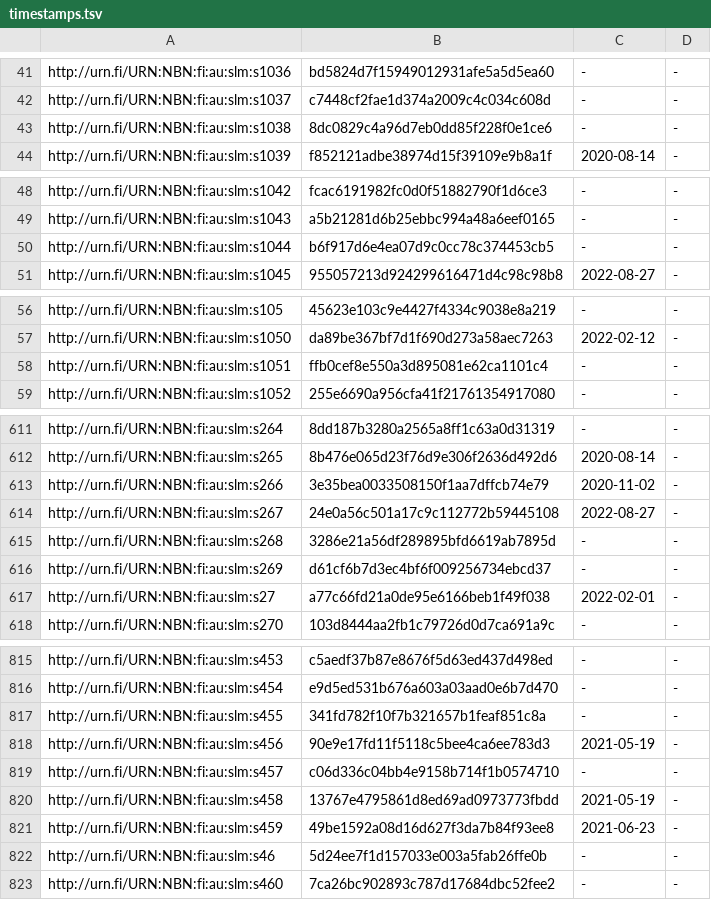
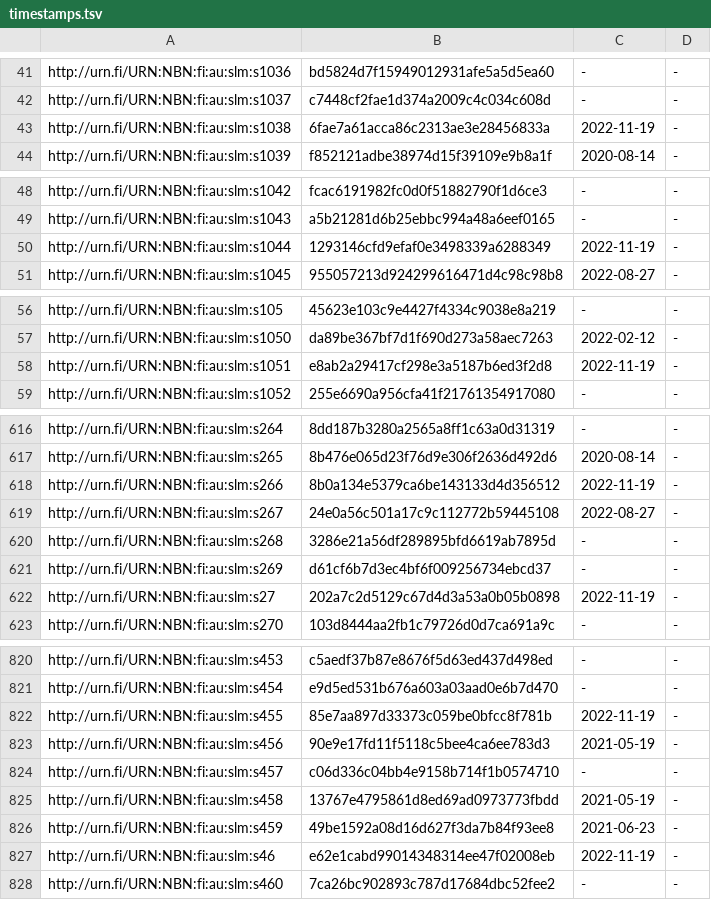
Before and after one commit to NatLibFi/Finto-data, a TSV file: vocabularies/slm/timestamps.tsv, drawn as a sheet; only a part is shown, gaps mark what is left out; the diff covers the shown part only.

```diff
--- a/vocabularies/slm/timestamps.tsv
+++ b/vocabularies/slm/timestamps.tsv
@@ -42,3 +42,3 @@ http://urn.fi/URN:NBN:fi:au:slm:s1036	bd5824d7f15949012931afe5a5d5ea60	-	-
 http://urn.fi/URN:NBN:fi:au:slm:s1037	c7448cf2fae1d374a2009c4c034c608d	-	-
-http://urn.fi/URN:NBN:fi:au:slm:s1038	8dc0829c4a96d7eb0dd85f228f0e1ce6	-	-
+http://urn.fi/URN:NBN:fi:au:slm:s1038	6fae7a61acca86c2313ae3e28456833a	2022-11-19	-
 http://urn.fi/URN:NBN:fi:au:slm:s1039	f852121adbe38974d15f39109e9b8a1f	2020-08-14	-
@@ -49,3 +49,3 @@ http://urn.fi/URN:NBN:fi:au:slm:s1042	fcac6191982fc0d0f51882790f1d6ce3	-	-
 http://urn.fi/URN:NBN:fi:au:slm:s1043	a5b21281d6b25ebbc994a48a6eef0165	-	-
-http://urn.fi/URN:NBN:fi:au:slm:s1044	b6f917d6e4ea07d9c0cc78c374453cb5	-	-
+http://urn.fi/URN:NBN:fi:au:slm:s1044	1293146cfd9efaf0e3498339a6288349	2022-11-19	-
 http://urn.fi/URN:NBN:fi:au:slm:s1045	955057213d924299616471d4c98c98b8	2022-08-27	-
@@ -57,3 +57,3 @@ http://urn.fi/URN:NBN:fi:au:slm:s105	45623e103c9e4427f4334c9038e8a219	-	-
 http://urn.fi/URN:NBN:fi:au:slm:s1050	da89be367bf7d1f690d273a58aec7263	2022-02-12	-
-http://urn.fi/URN:NBN:fi:au:slm:s1051	ffb0cef8e550a3d895081e62ca1101c4	-	-
+http://urn.fi/URN:NBN:fi:au:slm:s1051	e8ab2a29417cf298e3a5187b6ed3f2d8	2022-11-19	-
 http://urn.fi/URN:NBN:fi:au:slm:s1052	255e6690a956cfa41f21761354917080	-	-
@@ -612,3 +617,3 @@ http://urn.fi/URN:NBN:fi:au:slm:s264	8dd187b3280a2565a8ff1c63a0d31319	-	-
 http://urn.fi/URN:NBN:fi:au:slm:s265	8b476e065d23f76d9e306f2636d492d6	2020-08-14	-
-http://urn.fi/URN:NBN:fi:au:slm:s266	3e35bea0033508150f1aa7dffcb74e79	2020-11-02	-
+http://urn.fi/URN:NBN:fi:au:slm:s266	8b0a134e5379ca6be143133d4d356512	2022-11-19	-
 http://urn.fi/URN:NBN:fi:au:slm:s267	24e0a56c501a17c9c112772b59445108	2022-08-27	-
@@ -616,3 +621,3 @@ http://urn.fi/URN:NBN:fi:au:slm:s268	3286e21a56df289895bfd6619ab7895d	-	-
 http://urn.fi/URN:NBN:fi:au:slm:s269	d61cf6b7d3ec4bf6f009256734ebcd37	-	-
-http://urn.fi/URN:NBN:fi:au:slm:s27	a77c66fd21a0de95e6166beb1f49f038	2022-02-01	-
+http://urn.fi/URN:NBN:fi:au:slm:s27	202a7c2d5129c67d4d3a53a0b05b0898	2022-11-19	-
 http://urn.fi/URN:NBN:fi:au:slm:s270	103d8444aa2fb1c79726d0d7ca691a9c	-	-
@@ -816,3 +821,3 @@ http://urn.fi/URN:NBN:fi:au:slm:s453	c5aedf37b87e8676f5d63ed437d498ed	-	-
 http://urn.fi/URN:NBN:fi:au:slm:s454	e9d5ed531b676a603a03aad0e6b7d470	-	-
-http://urn.fi/URN:NBN:fi:au:slm:s455	341fd782f10f7b321657b1feaf851c8a	-	-
+http://urn.fi/URN:NBN:fi:au:slm:s455	85e7aa897d33373c059be0bfcc8f781b	2022-11-19	-
 http://urn.fi/URN:NBN:fi:au:slm:s456	90e9e17fd11f5118c5bee4ca6ee783d3	2021-05-19	-
@@ -821,3 +826,3 @@ http://urn.fi/URN:NBN:fi:au:slm:s458	13767e4795861d8ed69ad0973773fbdd	2021-05-19
 http://urn.fi/URN:NBN:fi:au:slm:s459	49be1592a08d16d627f3da7b84f93ee8	2021-06-23	-
-http://urn.fi/URN:NBN:fi:au:slm:s46	5d24ee7f1d157033e003a5fab26ffe0b	-	-
+http://urn.fi/URN:NBN:fi:au:slm:s46	e62e1cabd99014348314ee47f02008eb	2022-11-19	-
 http://urn.fi/URN:NBN:fi:au:slm:s460	7ca26bc902893c787d17684dbc52fee2	-	-
```
Also changed, not shown: 5 added rows and 86 edited cells elsewhere in this file, 3 other files.
